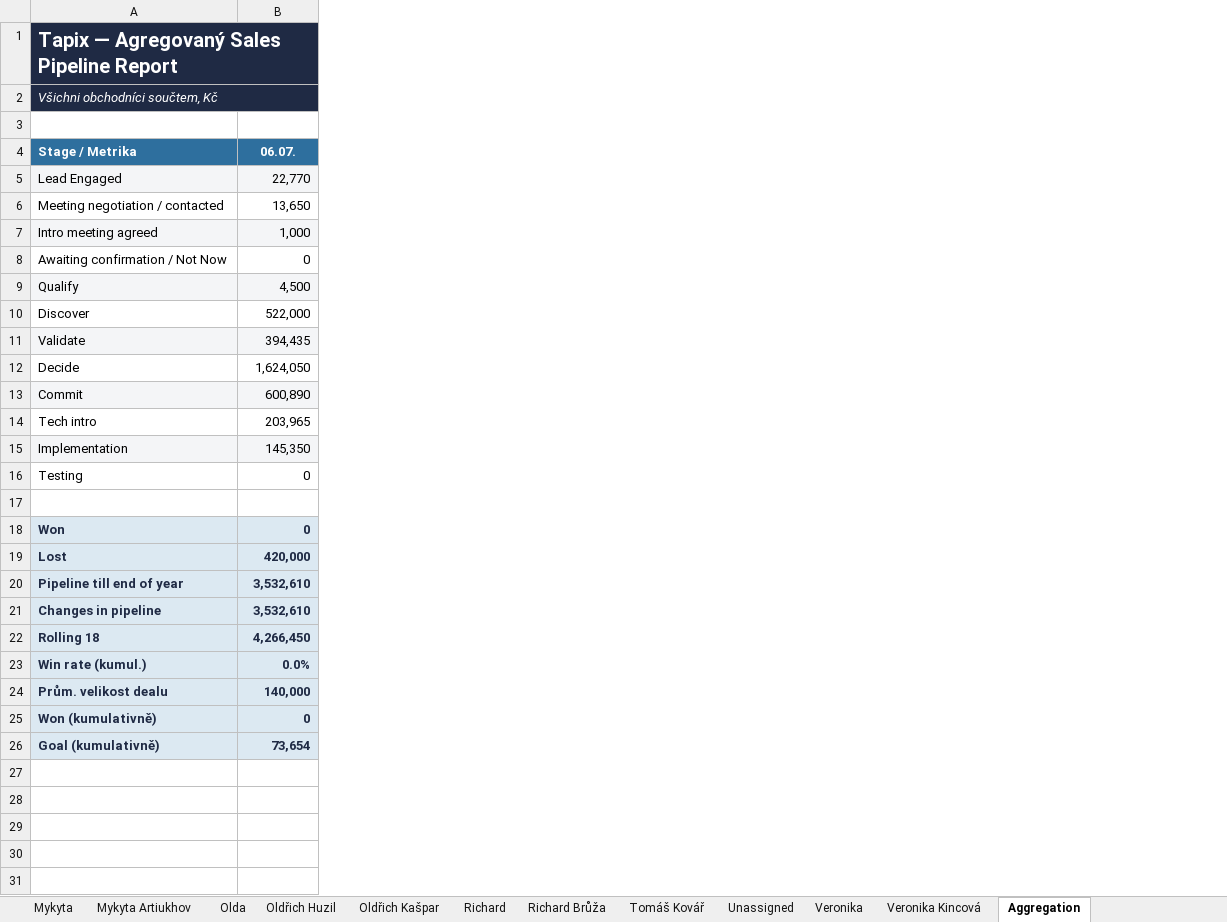
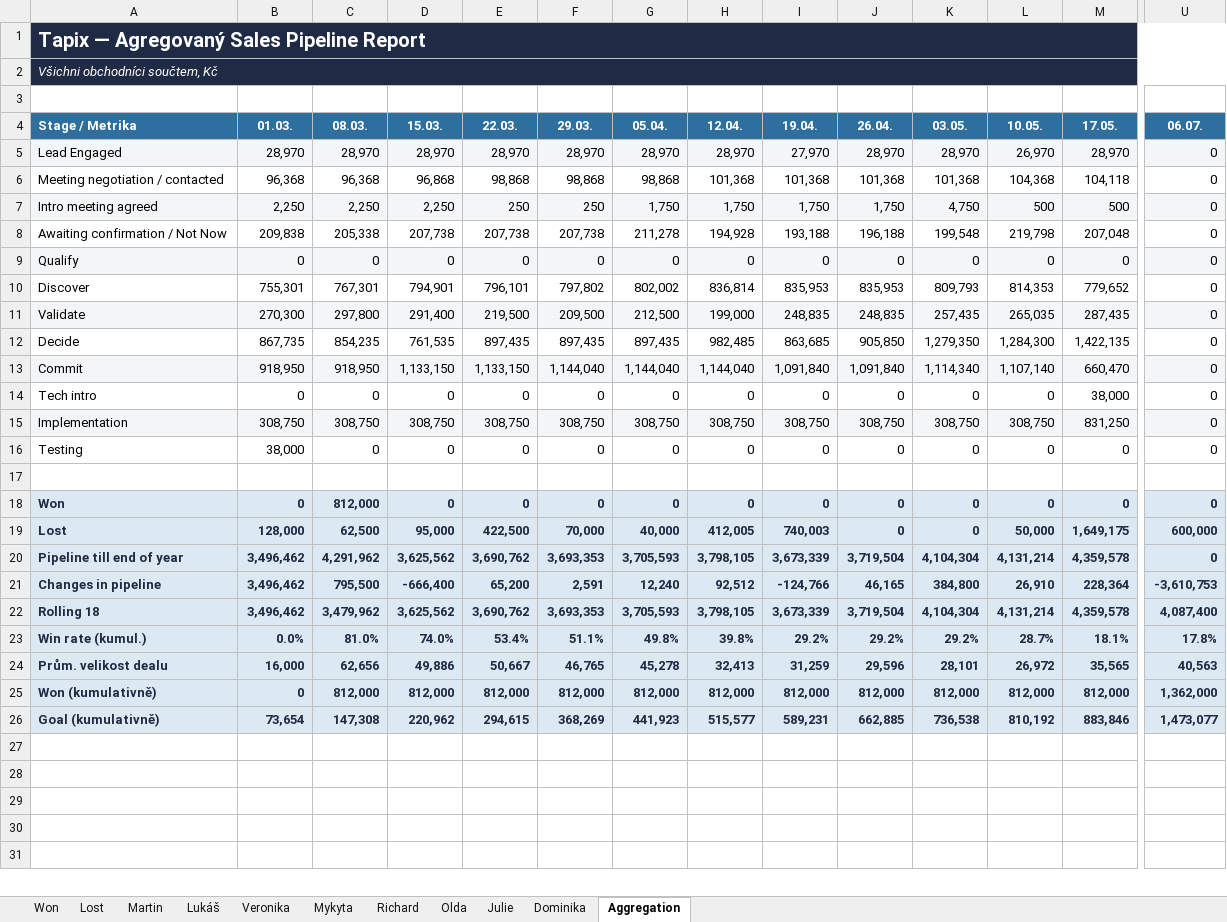
Before and after one commit to Ladissuh/tapix-sales-reporting, an Excel workbook: outputs/Sales_Reporting_2026.xlsx, sheet Aggregation, drawn as a sheet; only a part is shown, gaps mark what is left out; values as stored, in another font and other column widths than the file's, no borders; charts and pictures not drawn; addresses are those after the commit; the diff covers the shown part only; the diff names each change by its address in the sheet, - before the commit and + after, or states it on an @@ line.

```diff
--- a/outputs/Sales_Reporting_2026.xlsx (sheet Aggregation)
+++ b/outputs/Sales_Reporting_2026.xlsx (sheet Aggregation)
-sheet tab: Mykyta Artiukhov
-sheet tab: Oldřich Huzil
-sheet tab: Oldřich Kašpar
-sheet tab: Richard Brůža
-sheet tab: Tomáš Kovář
-sheet tab: Unassigned
-sheet tab: Veronika Kincová
@@ sheet tab order changed: Won | Lost | Martin | Lukáš | Veronika | Mykyta | Richard | Olda | Julie | Dominika | Aggregation @@
+column B (01.03.), rows 5-26: 28,970 | 96,368 | 2,250 | 209,838 | 0 | 755,301 | 270,300 | 867,735 | 918,950 | 0 | 308,750 | 38,000 |  | 0 | 128,000 | 3,496,462 | 3,496,462 | 3,496,462 | 0.0% | 16,000 | 0 | 73,654
+column C (08.03.), rows 5-26: 28,970 | 96,368 | 2,250 | 205,338 | 0 | 767,301 | 297,800 | 854,235 | 918,950 | 0 | 308,750 | 0 |  | 812,000 | 62,500 | 4,291,962 | 795,500 | 3,479,962 | 81.0% | 62,656 | 812,000 | 147,308
+column D (15.03.), rows 5-26: 28,970 | 96,868 | 2,250 | 207,738 | 0 | 794,901 | 291,400 | 761,535 | 1,133,150 | 0 | 308,750 | 0 |  | 0 | 95,000 | 3,625,562 | -666,400 | 3,625,562 | 74.0% | 49,886 | 812,000 | 220,962
+column E (22.03.), rows 5-26: 28,970 | 98,868 | 250 | 207,738 | 0 | 796,101 | 219,500 | 897,435 | 1,133,150 | 0 | 308,750 | 0 |  | 0 | 422,500 | 3,690,762 | 65,200 | 3,690,762 | 53.4% | 50,667 | 812,000 | 294,615
+column F (29.03.), rows 5-26: 28,970 | 98,868 | 250 | 207,738 | 0 | 797,802 | 209,500 | 897,435 | 1,144,040 | 0 | 308,750 | 0 |  | 0 | 70,000 | 3,693,353 | 2,591 | 3,693,353 | 51.1% | 46,765 | 812,000 | 368,269
+column G (05.04.), rows 5-26: 28,970 | 98,868 | 1,750 | 211,278 | 0 | 802,002 | 212,500 | 897,435 | 1,144,040 | 0 | 308,750 | 0 |  | 0 | 40,000 | 3,705,593 | 12,240 | 3,705,593 | 49.8% | 45,278 | 812,000 | 441,923
+column H (12.04.), rows 5-26: 28,970 | 101,368 | 1,750 | 194,928 | 0 | 836,814 | 199,000 | 982,485 | 1,144,040 | 0 | 308,750 | 0 |  | 0 | 412,005 | 3,798,105 | 92,512 | 3,798,105 | 39.8% | 32,413 | 812,000 | 515,577
+column I (19.04.), rows 5-26: 27,970 | 101,368 | 1,750 | 193,188 | 0 | 835,953 | 248,835 | 863,685 | 1,091,840 | 0 | 308,750 | 0 |  | 0 | 740,003 | 3,673,339 | -124,766 | 3,673,339 | 29.2% | 31,259 | 812,000 | 589,231
+column J (26.04.), rows 5-26: 28,970 | 101,368 | 1,750 | 196,188 | 0 | 835,953 | 248,835 | 905,850 | 1,091,840 | 0 | 308,750 | 0 |  | 0 | 0 | 3,719,504 | 46,165 | 3,719,504 | 29.2% | 29,596 | 812,000 | 662,885
+column K (03.05.), rows 5-26: 28,970 | 101,368 | 4,750 | 199,548 | 0 | 809,793 | 257,435 | 1,279,350 | 1,114,340 | 0 | 308,750 | 0 |  | 0 | 0 | 4,104,304 | 384,800 | 4,104,304 | 29.2% | 28,101 | 812,000 | 736,538
+column L (10.05.), rows 5-26: 26,970 | 104,368 | 500 | 219,798 | 0 | 814,353 | 265,035 | 1,284,300 | 1,107,140 | 0 | 308,750 | 0 |  | 0 | 50,000 | 4,131,214 | 26,910 | 4,131,214 | 28.7% | 26,972 | 812,000 | 810,192
+column M (17.05.), rows 5-26: 28,970 | 104,118 | 500 | 207,048 | 0 | 779,652 | 287,435 | 1,422,135 | 660,470 | 38,000 | 831,250 | 0 |  | 0 | 1,649,175 | 4,359,578 | 228,364 | 4,359,578 | 18.1% | 35,565 | 812,000 | 883,846
-U5 (06.07.): 22,770
+U5 (06.07.): 0
-U6 (06.07.): 13,650
+U6 (06.07.): 0
-U7 (06.07.): 1,000
+U7 (06.07.): 0
-U9 (06.07.): 4,500
+U9 (06.07.): 0
-U10 (06.07.): 522,000
+U10 (06.07.): 0
-U11 (06.07.): 394,435
+U11 (06.07.): 0
-U12 (06.07.): 1,624,050
+U12 (06.07.): 0
-U13 (06.07.): 600,890
+U13 (06.07.): 0
-U14 (06.07.): 203,965
+U14 (06.07.): 0
-U15 (06.07.): 145,350
+U15 (06.07.): 0
-U19 (06.07.): 420,000
+U19 (06.07.): 600,000
-U20 (06.07.): 3,532,610
+U20 (06.07.): 0
-U21 (06.07.): 3,532,610
+U21 (06.07.): -3,610,753
-U22 (06.07.): 4,266,450
+U22 (06.07.): 4,087,400
-U23 (06.07.): 0.0%
+U23 (06.07.): 17.8%
-U24 (06.07.): 140,000
+U24 (06.07.): 40,563
-U25 (06.07.): 0
+U25 (06.07.): 1,362,000
-U26 (06.07.): 73,654
+U26 (06.07.): 1,473,077
```
Also changed, not shown: 4 added rows, 16 removed rows, 7 added columns, 5 edited cells and cell formats elsewhere in this sheet, sheet Lost, sheet Won, sheet Veronika, sheet Lukáš, sheet Martin, sheet Richard, 4 more sheets, other sheet tabs, charts or pictures, 2 other files.
